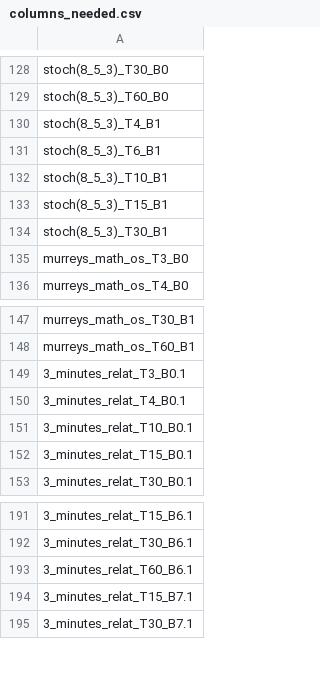
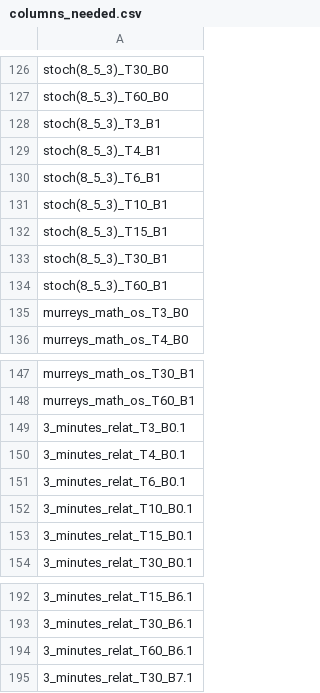
Before and after one commit to barbocz/AITrader, a CSV file: ai/cnn/best_models/GBPUSD1/columns_needed.csv, drawn as a sheet; only a part is shown, gaps mark what is left out; the diff covers the shown part only.

```diff
--- a/ai/cnn/best_models/GBPUSD1/columns_needed.csv
+++ b/ai/cnn/best_models/GBPUSD1/columns_needed.csv
@@ -129,2 +127,3 @@ stoch(8_5_3)_T30_B0
 stoch(8_5_3)_T60_B0
+stoch(8_5_3)_T3_B1
 stoch(8_5_3)_T4_B1
@@ -134,2 +133,3 @@ stoch(8_5_3)_T15_B1
 stoch(8_5_3)_T30_B1
+stoch(8_5_3)_T60_B1
 murreys_math_os_T3_B0
@@ -150,2 +150,3 @@ murreys_math_os_T60_B1
 3_minutes_relat_T4_B0.1
+3_minutes_relat_T6_B0.1
 3_minutes_relat_T10_B0.1
@@ -193,3 +194,2 @@ murreys_math_os_T60_B1
 3_minutes_relat_T60_B6.1
-3_minutes_relat_T15_B7.1
 3_minutes_relat_T30_B7.1
```
Also changed, not shown: 4 added rows, 6 removed rows and 4 edited cells elsewhere in this file, 7 other files.
